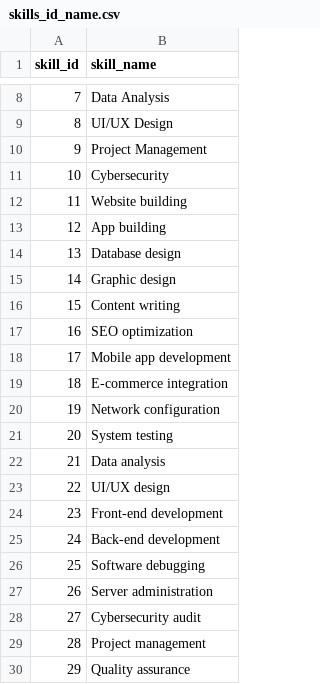
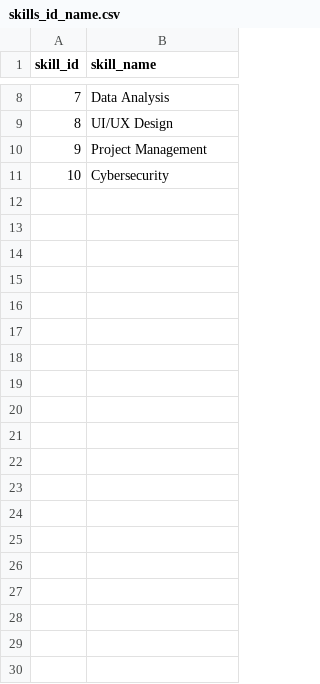
Before and after one commit to RoyCoding8/Game-theoretic-approach-to-the-SATA-problem, a CSV file: Generated_Data/Id_and_name/skills_id_name.csv, drawn as a sheet; only a part is shown, gaps mark what is left out; the diff covers the shown part only.

```diff
--- a/Generated_Data/Id_and_name/skills_id_name.csv
+++ b/Generated_Data/Id_and_name/skills_id_name.csv
@@ -11,20 +11 @@ skill_id,skill_name
 10,Cybersecurity
-11,Website building
-12,App building
-13,Database design
-14,Graphic design
-15,Content writing
-16,SEO optimization
-17,Mobile app development
-18,E-commerce integration
-19,Network configuration
-20,System testing
-21,Data analysis
-22,UI/UX design
-23,Front-end development
-24,Back-end development
-25,Software debugging
-26,Server administration
-27,Cybersecurity audit
-28,Project management
-29,Quality assurance
```
Also changed, not shown: 81 removed rows elsewhere in this file, Generated_Data/Task_mapping/task_budget.csv, Generated_Data/Task_mapping/task_location.csv, 5 other files.
